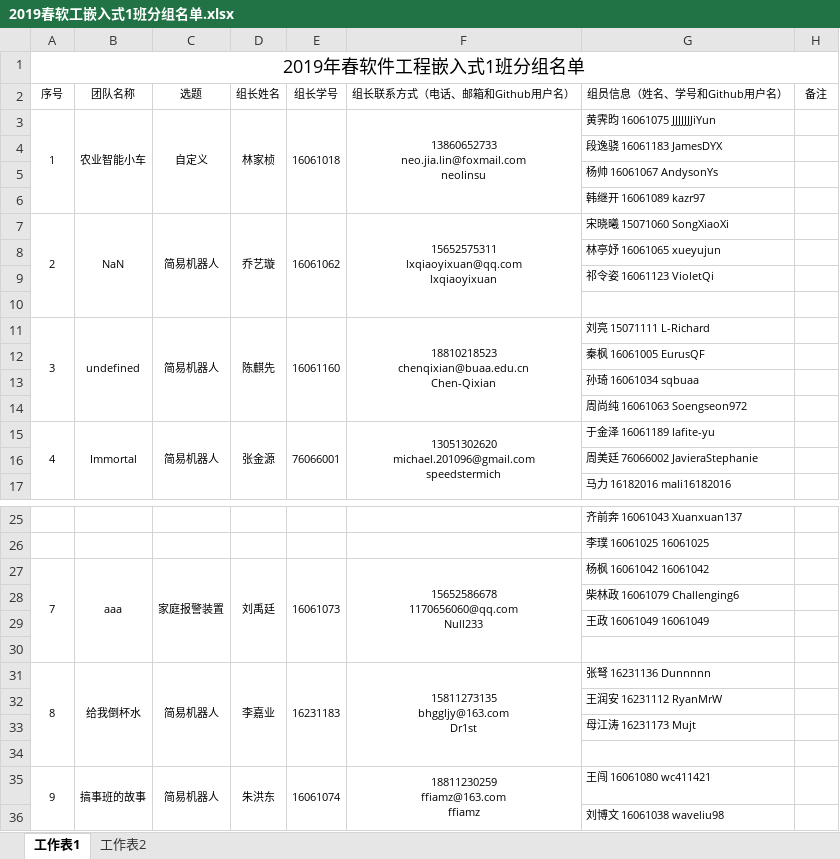
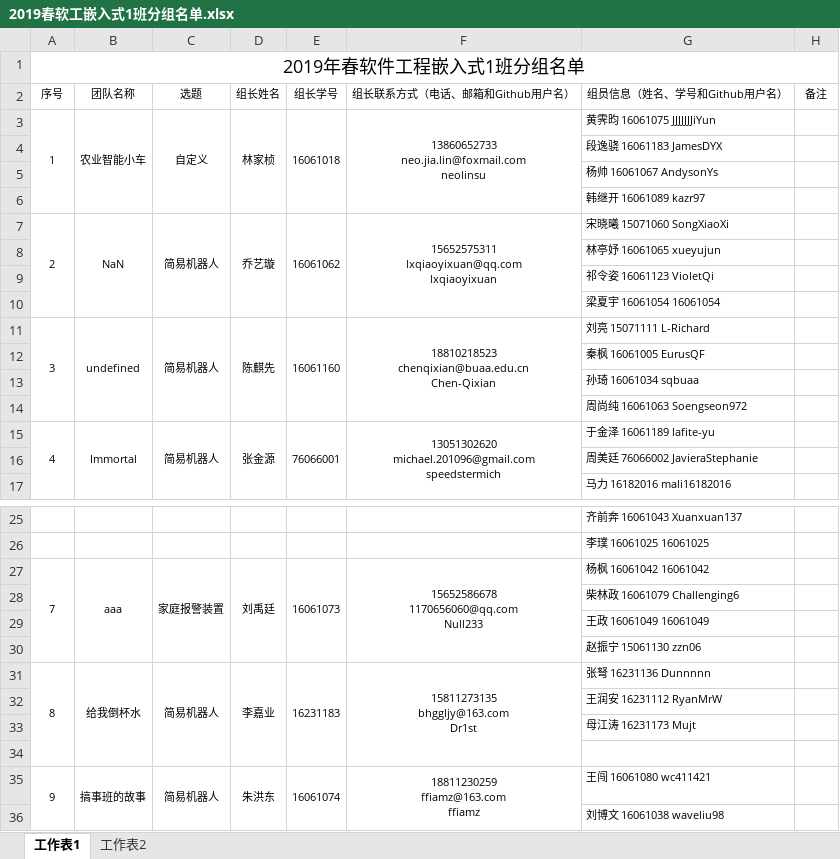
Before and after one commit to sebuaa2019/PPT, an Excel workbook: 2019春软工嵌入式1班分组名单.xlsx, sheet 工作表1, drawn as a sheet; only a part is shown, gaps mark what is left out; values as stored, in another font and other column widths than the file's, no borders; the diff names each change by its address in the sheet, - before the commit and + after, or states it on an @@ line.

```diff
--- a/2019春软工嵌入式1班分组名单.xlsx (sheet 工作表1)
+++ b/2019春软工嵌入式1班分组名单.xlsx (sheet 工作表1)
-G10 (组员信息（姓名、学号和Github用户名）): (empty)
+G10 (组员信息（姓名、学号和Github用户名）): 梁夏宇 16061054 16061054
-G30 (组员信息（姓名、学号和Github用户名）): (empty)
+G30 (组员信息（姓名、学号和Github用户名）): 赵振宁 15061130 zzn06
```
Also changed, not shown: 2019春软工嵌入式2班分组名单.xlsx.
